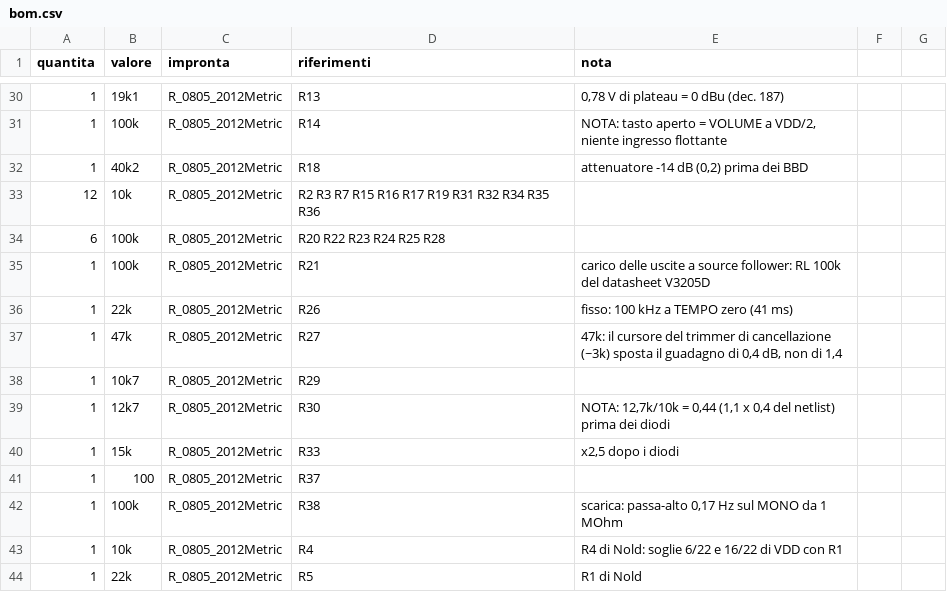
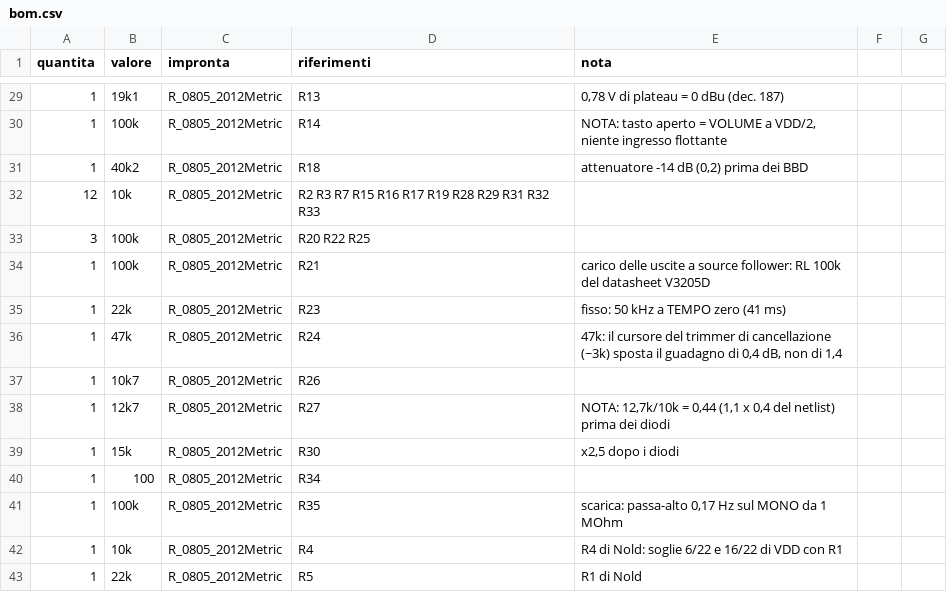
Before and after one commit to dj-filippo241/maelcum_mixer, a CSV file: pcb/lickshot/bom.csv, drawn as a sheet; only a part is shown, gaps mark what is left out; the diff covers the shown part only.

Commit message:
Decision 198: FLETCHER echo on one V3205D and one V3102 (clock 50-5 kHz, same 41-410 ms TEMPO range, clock cap 220 pF). Model, MC-LICKSHOT and web bench updated, prova_lickshot --web passes; loop re-verified in LTspice (trim at ~275k covers the +-4 dB insertion spread); board passes at try 4 of 6. Quotes updated (A ~455 EUR, B ~335 EUR for 5)

```diff
--- a/pcb/lickshot/bom.csv
+++ b/pcb/lickshot/bom.csv
@@ -32,12 +31,12 @@ quantita;valore;impronta;riferimenti;nota
 1;40k2;R_0805_2012Metric;R18;attenuatore -14 dB (0,2) prima dei BBD
-12;10k;R_0805_2012Metric;R2 R3 R7 R15 R16 R17 R19 R31 R32 R34 R35 R36;
-6;100k;R_0805_2012Metric;R20 R22 R23 R24 R25 R28;
+12;10k;R_0805_2012Metric;R2 R3 R7 R15 R16 R17 R19 R28 R29 R31 R32 R33;
+3;100k;R_0805_2012Metric;R20 R22 R25;
 1;100k;R_0805_2012Metric;R21;carico delle uscite a source follower: RL 100k del datasheet V3205D
-1;22k;R_0805_2012Metric;R26;fisso: 100 kHz a TEMPO zero (41 ms)
-1;47k;R_0805_2012Metric;R27;47k: il cursore del trimmer di cancellazione (~3k) sposta il guadagno di 0,4 dB, non di 1,4
-1;10k7;R_0805_2012Metric;R29;
-1;12k7;R_0805_2012Metric;R30;NOTA: 12,7k/10k = 0,44 (1,1 x 0,4 del netlist) prima dei diodi
-1;15k;R_0805_2012Metric;R33;x2,5 dopo i diodi
-1;100;R_0805_2012Metric;R37;
-1;100k;R_0805_2012Metric;R38;scarica: passa-alto 0,17 Hz sul MONO da 1 MOhm
+1;22k;R_0805_2012Metric;R23;fisso: 50 kHz a TEMPO zero (41 ms)
+1;47k;R_0805_2012Metric;R24;47k: il cursore del trimmer di cancellazione (~3k) sposta il guadagno di 0,4 dB, non di 1,4
+1;10k7;R_0805_2012Metric;R26;
+1;12k7;R_0805_2012Metric;R27;NOTA: 12,7k/10k = 0,44 (1,1 x 0,4 del netlist) prima dei diodi
+1;15k;R_0805_2012Metric;R30;x2,5 dopo i diodi
+1;100;R_0805_2012Metric;R34;
+1;100k;R_0805_2012Metric;R35;scarica: passa-alto 0,17 Hz sul MONO da 1 MOhm
 1;10k;R_0805_2012Metric;R4;R4 di Nold: soglie 6/22 e 16/22 di VDD con R1
```
Also changed, not shown: 3 added rows, 8 removed rows and 15 edited cells elsewhere in this file, 25 other files.
